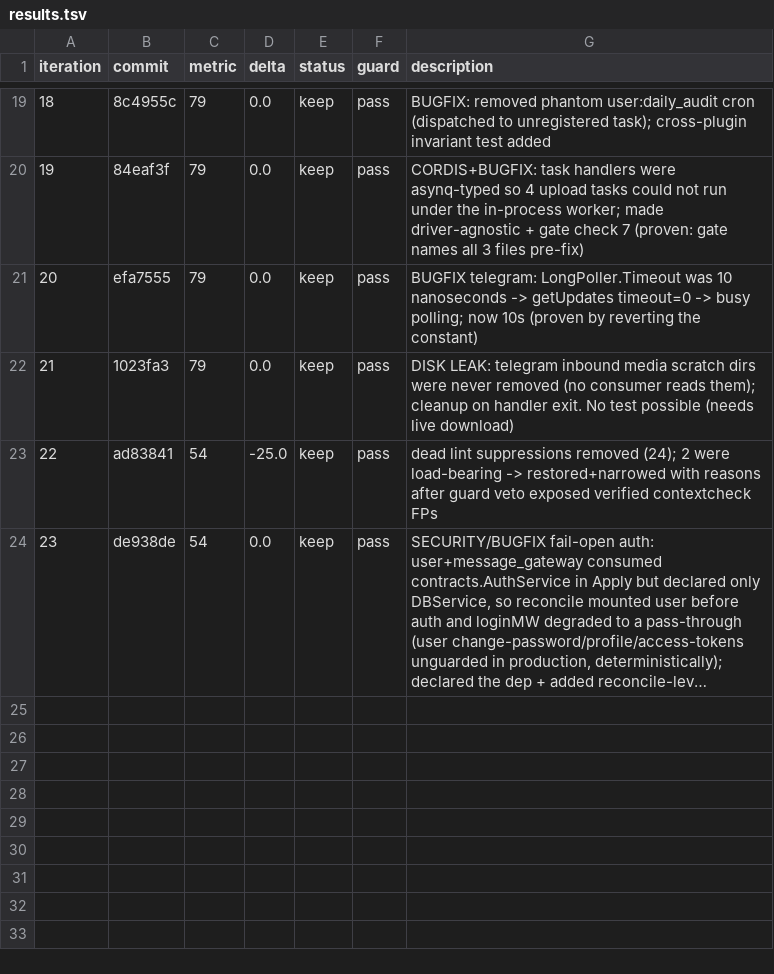
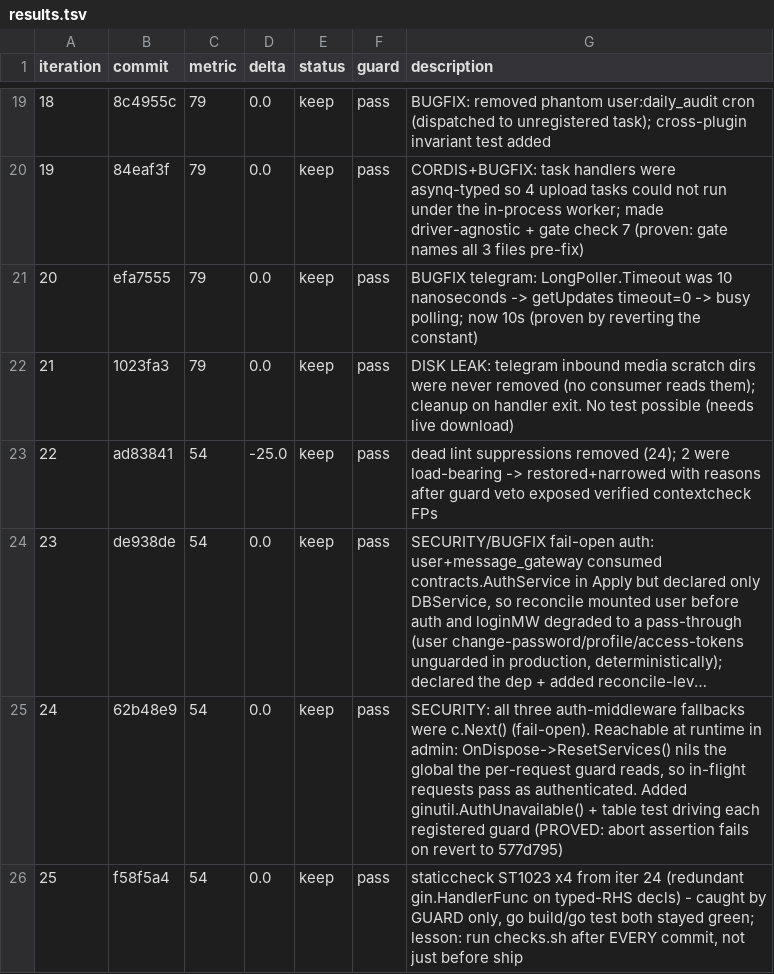
Before and after one commit to Rain-kl/Wavelet, a TSV file: .auto/results.tsv, drawn as a sheet; only a part is shown, gaps mark what is left out; long unchanged cells end in …; the diff names each change by its address in the sheet, - before the commit and + after, or states it on an @@ line.

Commit message:
docs(autoresearch): log iters 24-25 and lessons 9-11 (declared-dep bug class, gate discipline)

```diff
--- a/.auto/results.tsv
+++ b/.auto/results.tsv
+row 25: 24 | 62b48e9 | 54 | 0.0 | keep | pass | SECURITY: all three auth-middleware fallbacks were c.Next() (fail-open). Reachable at runtime in admin: OnDispose->ResetServices() nils the global the per-request guard reads, so in-flight requests pass as authenticated. Added ginutil.AuthUnavailable() + table test driving each registered guard (PROVED: abort assertion fails on revert to 577d795)
+row 26: 25 | f58f5a4 | 54 | 0.0 | keep | pass | staticcheck ST1023 x4 from iter 24 (redundant gin.HandlerFunc on typed-RHS decls) - caught by GUARD only, go build/go test both stayed green; lesson: run checks.sh after EVERY commit, not just before ship
```
Also changed, not shown: 1 other file.
